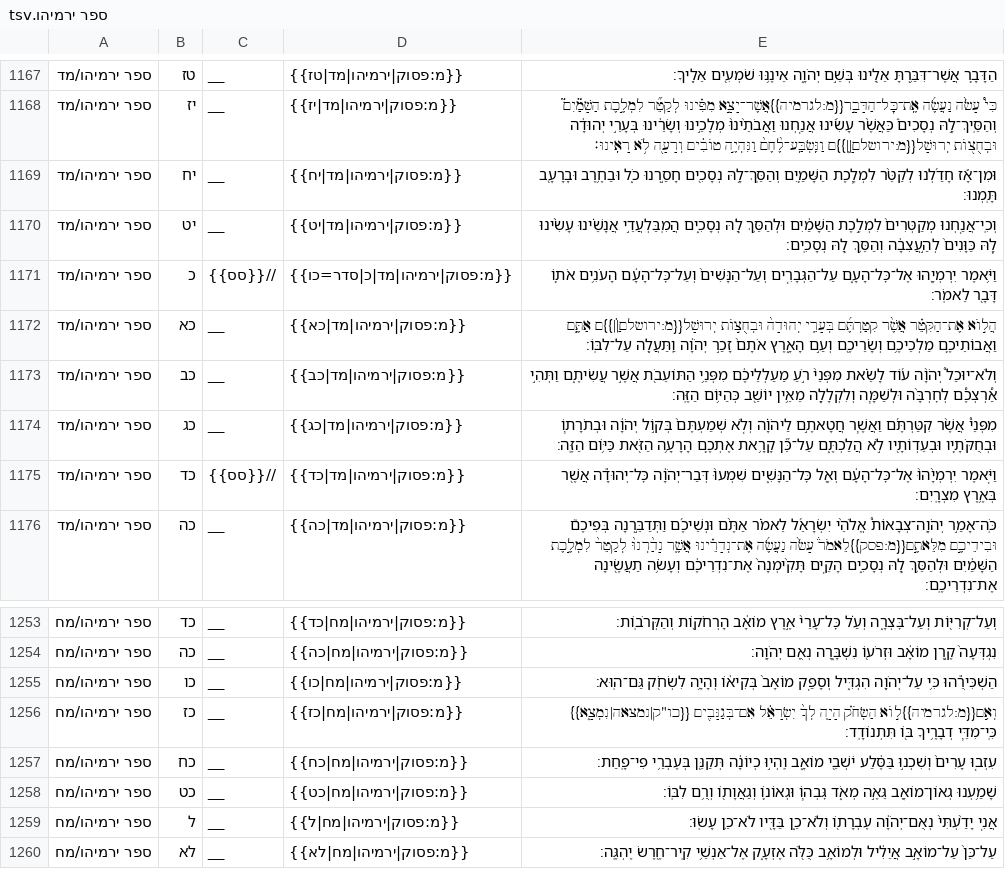
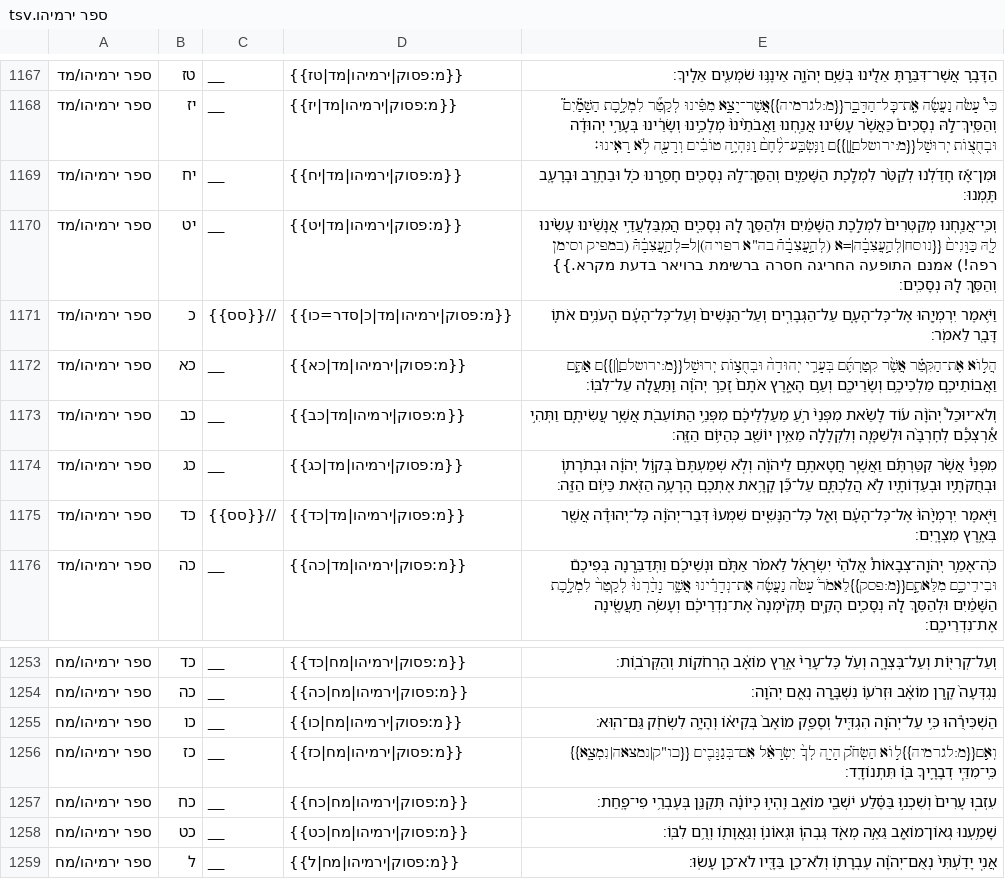
Before and after one commit to marcstober/miqra-data, a TSV file: source/נביאים אחרונים/ספר ירמיהו.tsv, drawn as a sheet; only a part is shown, gaps mark what is left out; the shorter side is filled out with more unchanged rows.

Commit message:
Latest changes from spreadsheet
including Jer 48:27 change from WLC/UXLC

```diff
--- a/source/נביאים אחרונים/ספר ירמיהו.tsv
+++ b/source/נביאים אחרונים/ספר ירמיהו.tsv
@@ -1169,3 +1169,3 @@
 ספר ירמיהו/מד	יח	__	{{מ:פסוק|ירמיהו|מד|יח}}	וּמִן־אָ֡ז חָדַ֜לְנוּ לְקַטֵּ֨ר לִמְלֶ֧כֶת הַשָּׁמַ֛יִם וְהַסֵּֽךְ־לָ֥הּ נְסָכִ֖ים חָסַ֣רְנוּ כֹ֑ל וּבַחֶ֥רֶב וּבָרָעָ֖ב תָּֽמְנוּ׃
-ספר ירמיהו/מד	יט	__	{{מ:פסוק|ירמיהו|מד|יט}}	וְכִֽי־אֲנַ֤חְנוּ מְקַטְּרִים֙ לִמְלֶ֣כֶת הַשָּׁמַ֔יִם וּלְהַסֵּ֥ךְ לָ֖הּ נְסָכִ֑ים הֲמִֽבַּלְעֲדֵ֣י אֲנָשֵׁ֗ינוּ עָשִׂ֨ינוּ לָ֤הּ כַּוָּנִים֙ לְהַ֣עֲצִבָ֔ה וְהַסֵּ֥ךְ לָ֖הּ נְסָכִֽים׃
+ספר ירמיהו/מד	יט	__	{{מ:פסוק|ירמיהו|מד|יט}}	"וְכִֽי־אֲנַ֤חְנוּ מְקַטְּרִים֙ לִמְלֶ֣כֶת הַשָּׁמַ֔יִם וּלְהַסֵּ֥ךְ לָ֖הּ נְסָכִ֑ים הֲמִֽבַּלְעֲדֵ֣י אֲנָשֵׁ֗ינוּ עָשִׂ֨ינוּ לָ֤הּ כַּוָּנִים֙ {{נוסח|לְהַ֣עֲצִבָ֔ה|=א (לְהַ֣עֲצִבָ֔הֿ בה""א רפויה)|ל=לְהַ֣עֲצִבָ֔הּֿ (במפיק וסימן רפה!) אמנם התופעה החריגה חסרה ברשימת ברויאר בדעת מקרא.}} וְהַסֵּ֥ךְ לָ֖הּ נְסָכִֽים׃"
 ספר ירמיהו/מד	כ	//{{סס}}	{{מ:פסוק|ירמיהו|מד|כ|סדר=כו}}	וַיֹּ֥אמֶר יִרְמְיָ֖הוּ אֶל־כׇּל־הָעָ֑ם עַל־הַגְּבָרִ֤ים וְעַל־הַנָּשִׁים֙ וְעַל־כׇּל־הָעָ֔ם הָעֹנִ֥ים אֹת֛וֹ דָּבָ֖ר לֵאמֹֽר׃
@@ -1255,3 +1255,3 @@
 ספר ירמיהו/מח	כו	__	{{מ:פסוק|ירמיהו|מח|כו}}	הַשְׁכִּירֻ֕הוּ כִּ֥י עַל־יְהֹוָ֖ה הִגְדִּ֑יל וְסָפַ֤ק מוֹאָב֙ בְּקִיא֔וֹ וְהָיָ֥ה לִשְׂחֹ֖ק גַּם־הֽוּא׃
-ספר ירמיהו/מח	כז	__	{{מ:פסוק|ירמיהו|מח|כז}}	"וְאִ֣ם{{מ:לגרמיה}}ל֣וֹא הַשְּׂחֹ֗ק הָיָ֤ה לְךָ֙ יִשְׂרָאֵ֔ל אִם־בְּגַנָּבִ֖ים {{כו""ק|נמצאה|נִמְצָ֑א}} כִּֽי־מִדֵּ֧י דְבָרֶ֥יךָ בּ֖וֹ תִּתְנוֹדָֽד׃"
+ספר ירמיהו/מח	כז	__	{{מ:פסוק|ירמיהו|מח|כז}}	"וְאִ֣ם{{מ:לגרמיה}}ל֣וֹא הַשְּׂחֹ֗ק הָיָ֤ה לְךָ֙ יִשְׂרָאֵ֔ל אִם־בְּגַנָּבִ֖ים {{כו""ק|נמצאה|נִמְצָ֑א}} כִּֽי־מִדֵּ֧י דְבָרֶ֛יךָ בּ֖וֹ תִּתְנוֹדָֽד׃"
 ספר ירמיהו/מח	כח	__	{{מ:פסוק|ירמיהו|מח|כח}}	עִזְב֤וּ עָרִים֙ וְשִׁכְנ֣וּ בַּסֶּ֔לַע יֹשְׁבֵ֖י מוֹאָ֑ב וִֽהְי֣וּ כְיוֹנָ֔ה תְּקַנֵּ֖ן בְּעֶבְרֵ֥י פִי־פָֽחַת׃
```
Also changed, not shown: source/templates תבניות.tsv, source/תורה/ספר דברים.tsv, 2 other files.
